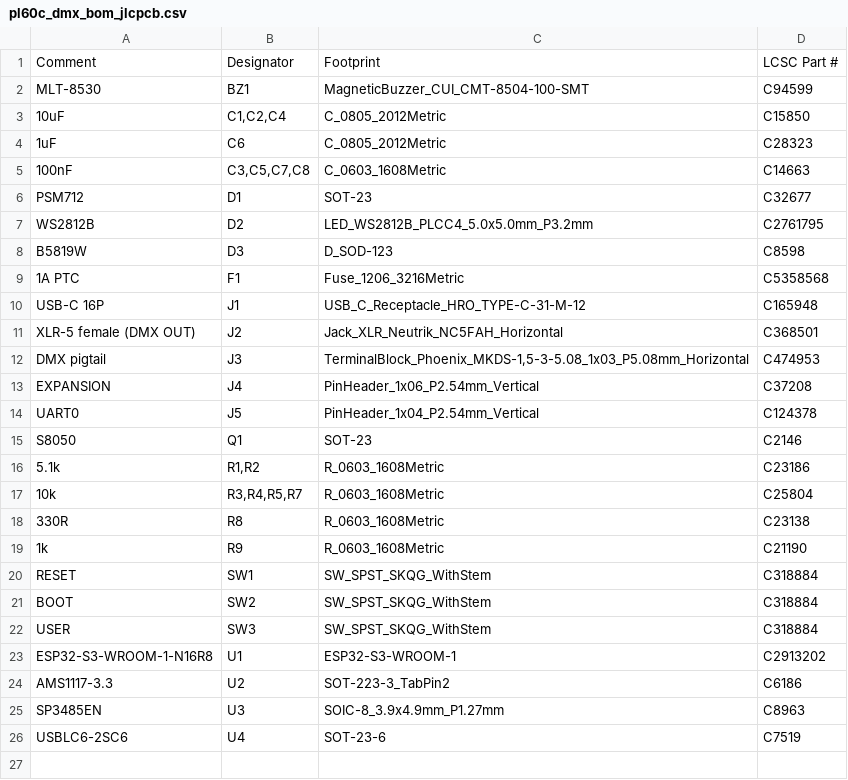
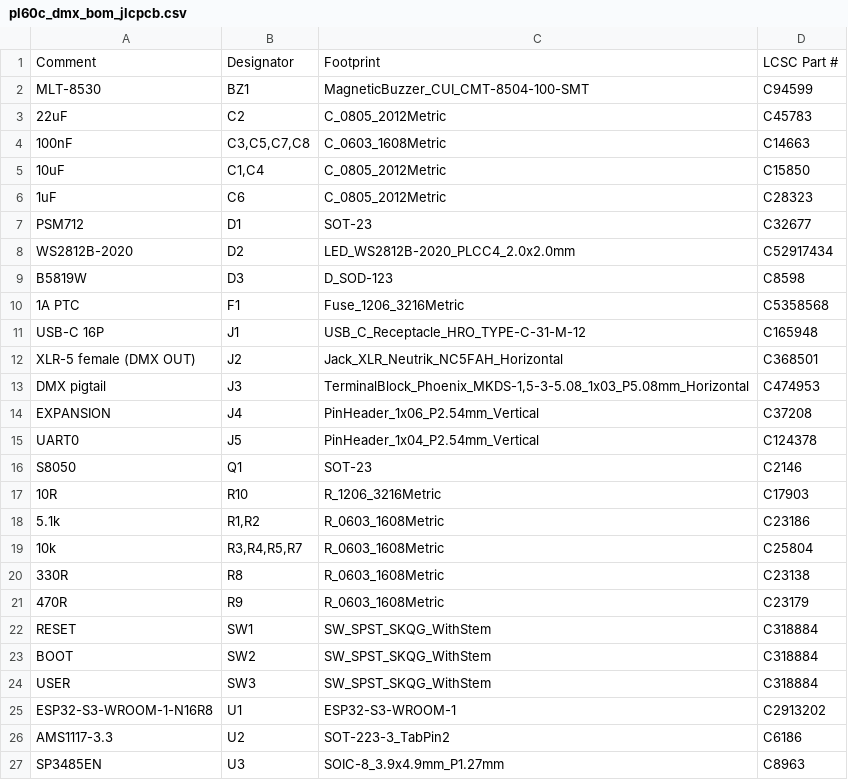
Before and after one commit to tsmiltonAgents/pl60c-dmx-wakeup, a CSV file: production/pl60c_dmx_bom_jlcpcb.csv, drawn as a sheet; only a part is shown; the shorter side is filled out with more unchanged rows.

```diff
--- a/production/pl60c_dmx_bom_jlcpcb.csv
+++ b/production/pl60c_dmx_bom_jlcpcb.csv
@@ -2,7 +2,8 @@ Comment,Designator,Footprint,LCSC Part #
 MLT-8530,BZ1,MagneticBuzzer_CUI_CMT-8504-100-SMT,C94599
-10uF,"C1,C2,C4",C_0805_2012Metric,C15850
+22uF,C2,C_0805_2012Metric,C45783
+100nF,"C3,C5,C7,C8",C_0603_1608Metric,C14663
+10uF,"C1,C4",C_0805_2012Metric,C15850
 1uF,C6,C_0805_2012Metric,C28323
-100nF,"C3,C5,C7,C8",C_0603_1608Metric,C14663
 PSM712,D1,SOT-23,C32677
-WS2812B,D2,LED_WS2812B_PLCC4_5.0x5.0mm_P3.2mm,C2761795
+WS2812B-2020,D2,LED_WS2812B-2020_PLCC4_2.0x2.0mm,C52917434
 B5819W,D3,D_SOD-123,C8598
@@ -15,2 +16,3 @@ UART0,J5,PinHeader_1x04_P2.54mm_Vertical,C124378
 S8050,Q1,SOT-23,C2146
+10R,R10,R_1206_3216Metric,C17903
 5.1k,"R1,R2",R_0603_1608Metric,C23186
@@ -18,3 +20,3 @@ S8050,Q1,SOT-23,C2146
 330R,R8,R_0603_1608Metric,C23138
-1k,R9,R_0603_1608Metric,C21190
+470R,R9,R_0603_1608Metric,C23179
 RESET,SW1,SW_SPST_SKQG_WithStem,C318884
```
Also changed, not shown: production/pl60c_dmx_bom_full.csv, production/pl60c_dmx_cpl_jlcpcb.csv, 36 other files.
